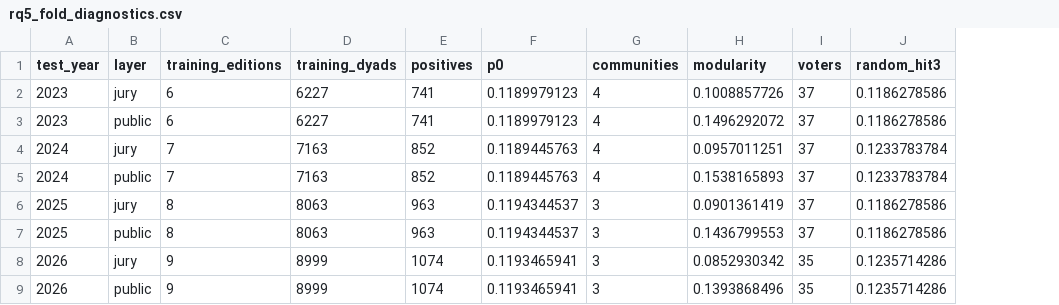
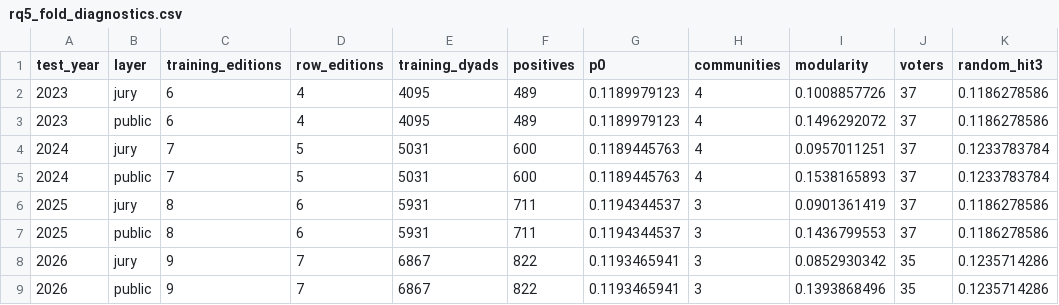
Before and after one commit to Samoggino/social-network-analysis, a CSV file: RQ5/results/rq5/rq5_fold_diagnostics.csv, drawn as a sheet; addresses are those after the commit; the diff names each change by its address in the sheet, - before the commit and + after, or states it on an @@ line.

```diff
--- a/RQ5/results/rq5/rq5_fold_diagnostics.csv
+++ b/RQ5/results/rq5/rq5_fold_diagnostics.csv
+column D (row_editions), rows 2-9: 4 | 4 | 5 | 5 | 6 | 6 | 7 | 7
-E2:E3 (training_dyads): 6227
+E2:E3 (training_dyads): 4095
-F2:F3 (positives): 741
+F2:F3 (positives): 489
-E4:E5 (training_dyads): 7163
+E4:E5 (training_dyads): 5031
-F4:F5 (positives): 852
+F4:F5 (positives): 600
-E6:E7 (training_dyads): 8063
+E6:E7 (training_dyads): 5931
-F6:F7 (positives): 963
+F6:F7 (positives): 711
-E8:E9 (training_dyads): 8999
+E8:E9 (training_dyads): 6867
-F8:F9 (positives): 1074
+F8:F9 (positives): 822
```
Also changed, not shown: RQ5/results/rq5/rq5_coefficients.csv, RQ5/results/rq5/rq5_model_comparison.csv, 5 other files.
